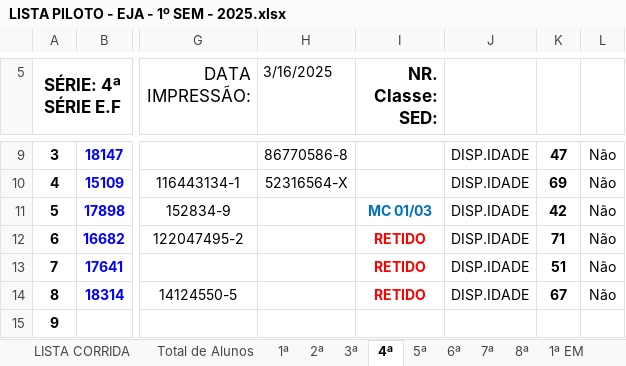
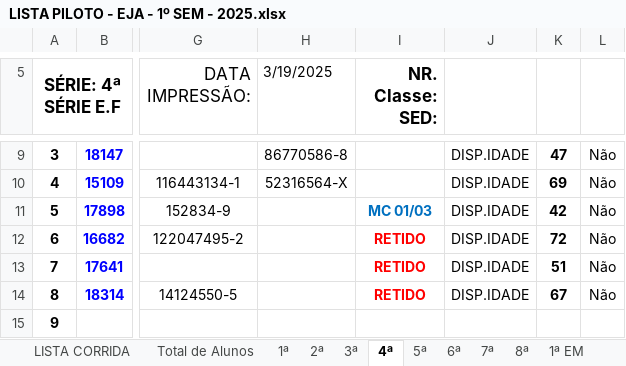
Before and after one commit to nilcruz94/secretariapadin, an Excel workbook: modelos/LISTA PILOTO - EJA - 1º SEM - 2025.xlsx, sheet 4ª, drawn as a sheet; only a part is shown, gaps mark what is left out; values as stored, in another font and other column widths than the file's, no borders; charts and pictures and conditional formats not drawn; the diff names each change by its address in the sheet, - before the commit and + after, or states it on an @@ line.

```diff
--- a/modelos/LISTA PILOTO - EJA - 1º SEM - 2025.xlsx (sheet 4ª)
+++ b/modelos/LISTA PILOTO - EJA - 1º SEM - 2025.xlsx (sheet 4ª)
-H5: 3/16/2025
+H5: 3/19/2025
-K12: 71
+K12: 72
```
Also changed, not shown: sheet 6ª, sheet 7ª, sheet 1ª EM, sheet 2ª EM, sheet 5ª, sheet 8ª, 6 more sheets, 13 other files.
